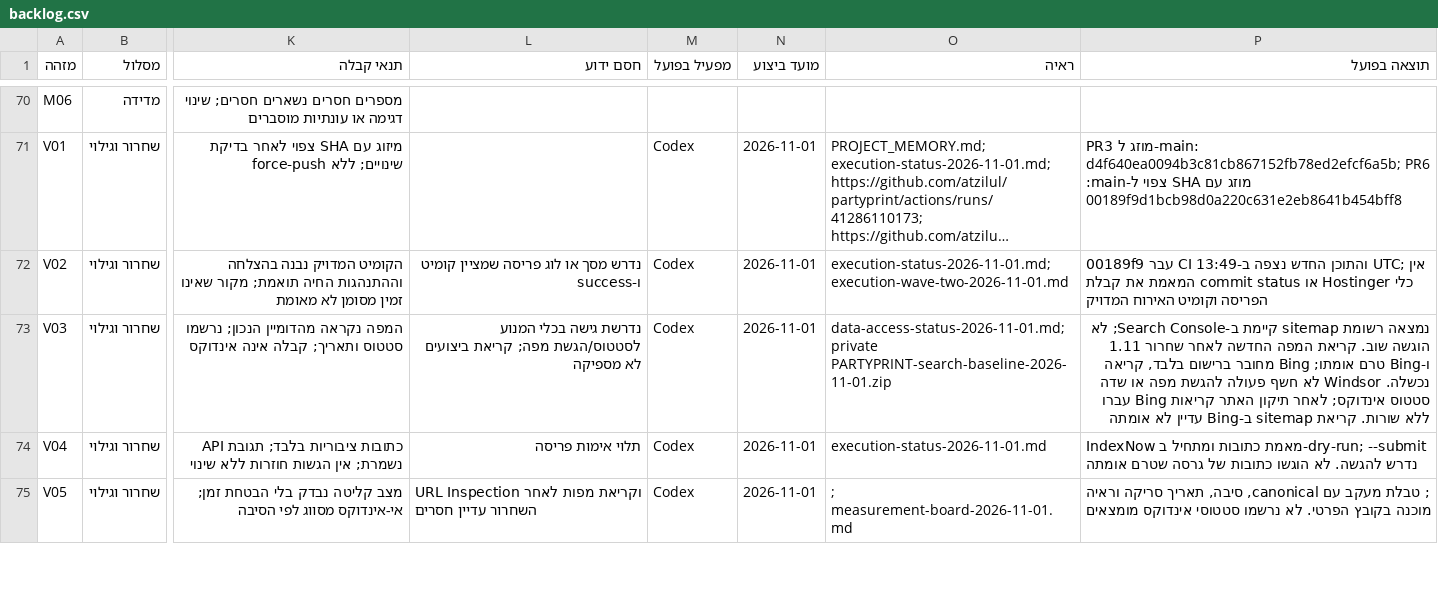
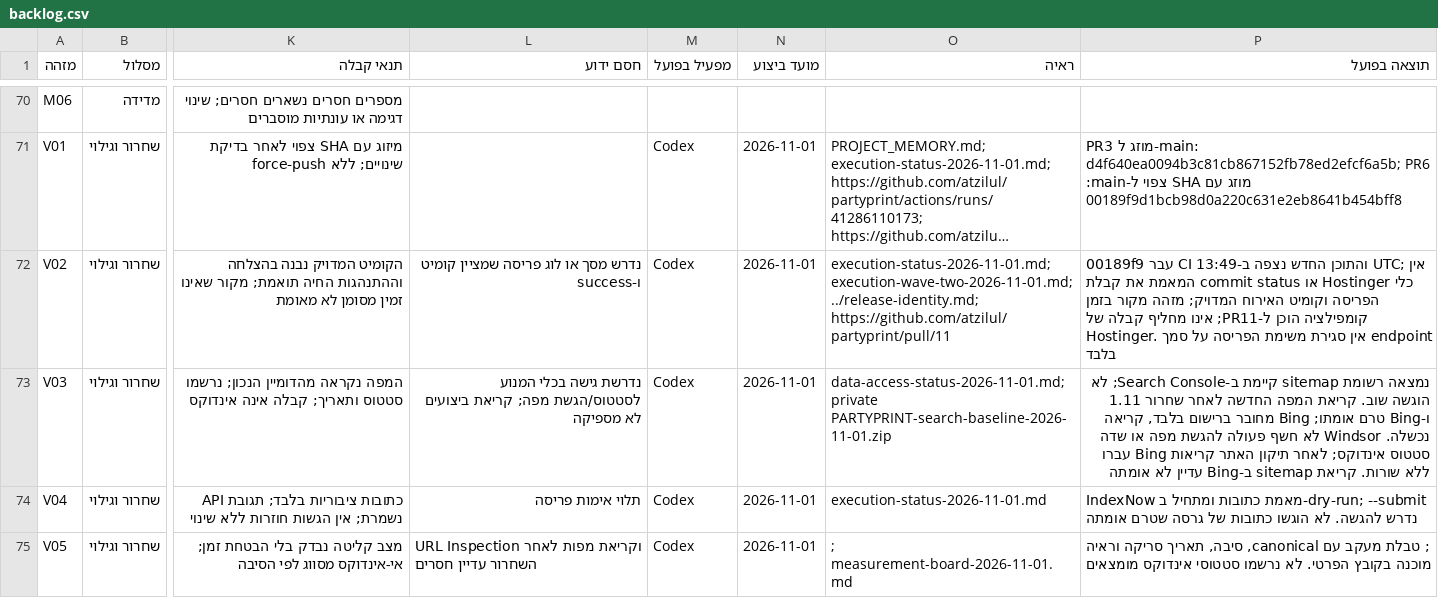
Before and after one commit to atzilul/partyprint, a CSV file: docs/search-execution/backlog.csv, drawn as a sheet; only a part is shown, gaps mark what is left out; long unchanged cells end in …; the diff covers the shown part only; the diff names each change by its address in the sheet, - before the commit and + after, or states it on an @@ line.

Commit message:
Scope source identity to build inputs and document verification limits

```diff
--- a/docs/search-execution/backlog.csv
+++ b/docs/search-execution/backlog.csv
-O72 (ראיה): execution-status-2026-11-01.md; execution-wave-two-2026-11-01.md
+O72 (ראיה): execution-status-2026-11-01.md; execution-wave-two-2026-11-01.md; ../release-identity.md; https://github.com/atzilul/partyprint/pull/11
-P72 (תוצאה בפועל): …וקומיט האירוח המדויק
+P72 (תוצאה בפועל): …וקומיט האירוח המדויק; מזהה מקור בזמן קומפילציה הוכן ל-PR11; אינו מחליף קבלה של Hostinger. אין סגירת משימת הפריסה על סמך endpoint בלבד
```
Also changed, not shown: 7 edited cells elsewhere in this file, 5 other files.
